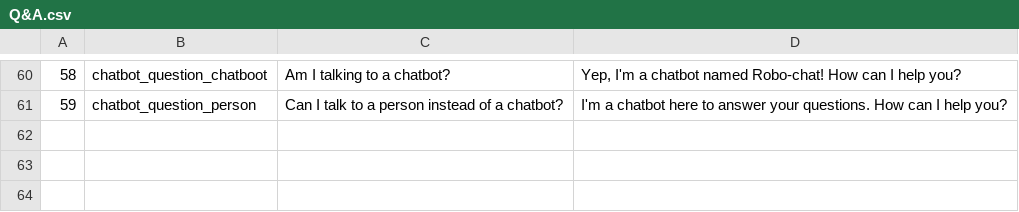
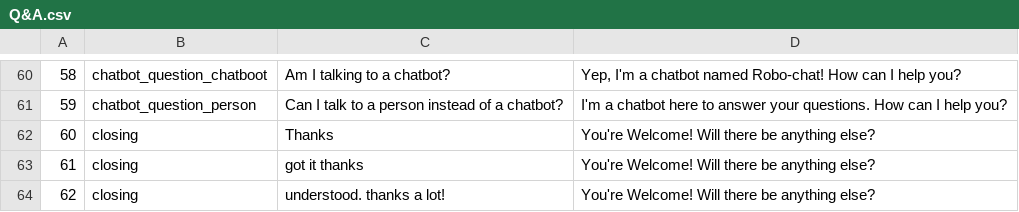
Before and after one commit to DajanaMuho/Robo-Chat, a CSV file: Q&A.csv, drawn as a sheet; only a part is shown, gaps mark what is left out.

Commit message:
added modified pre-processing function

```diff
--- a/Q&A.csv
+++ b/Q&A.csv
@@ -61 +61,4 @@
 59,chatbot_question_person,Can I talk to a person instead of a chatbot?,I'm a chatbot here to answer your questions. How can I help you?
+60,closing,Thanks,You're Welcome! Will there be anything else?
+61,closing,got it thanks,You're Welcome! Will there be anything else?
+62,closing,understood. thanks a lot!,You're Welcome! Will there be anything else?
```
